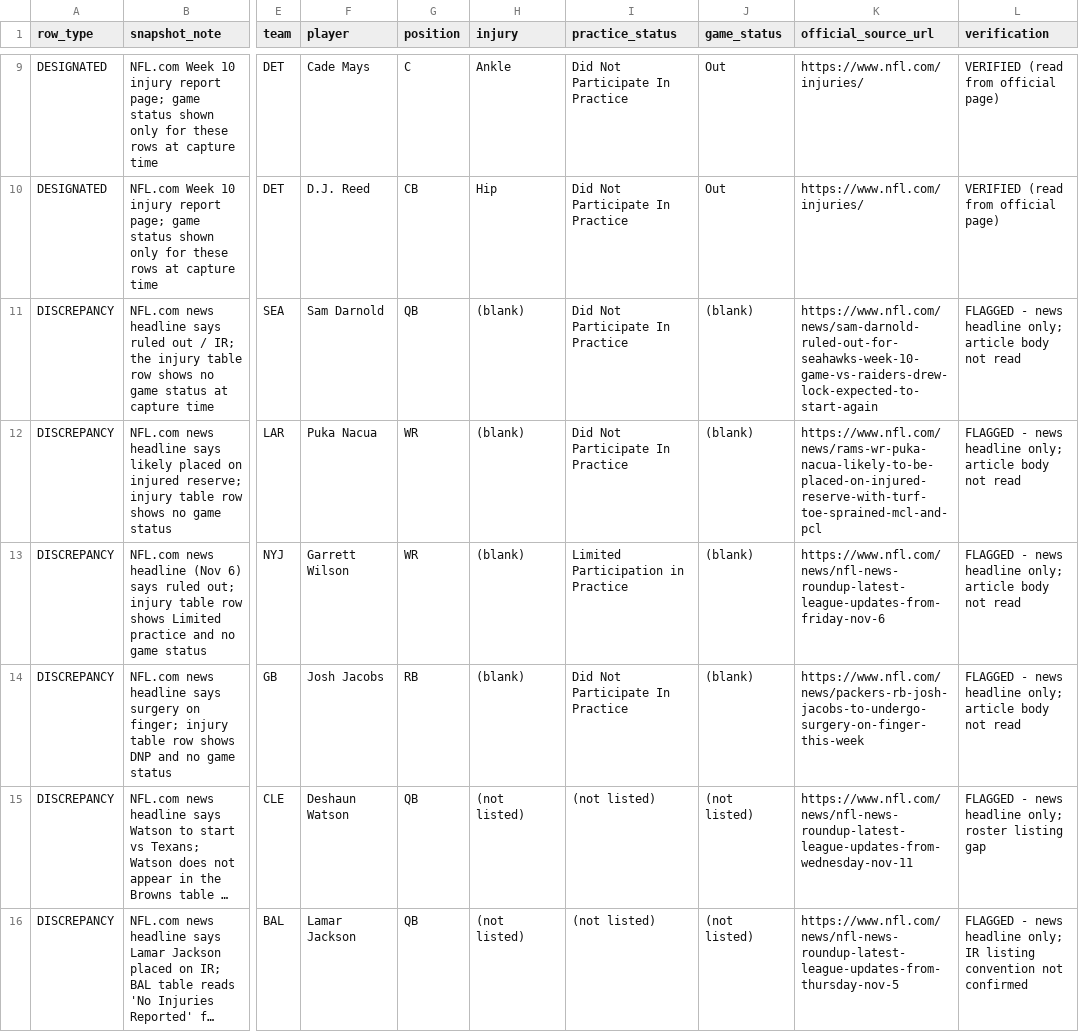
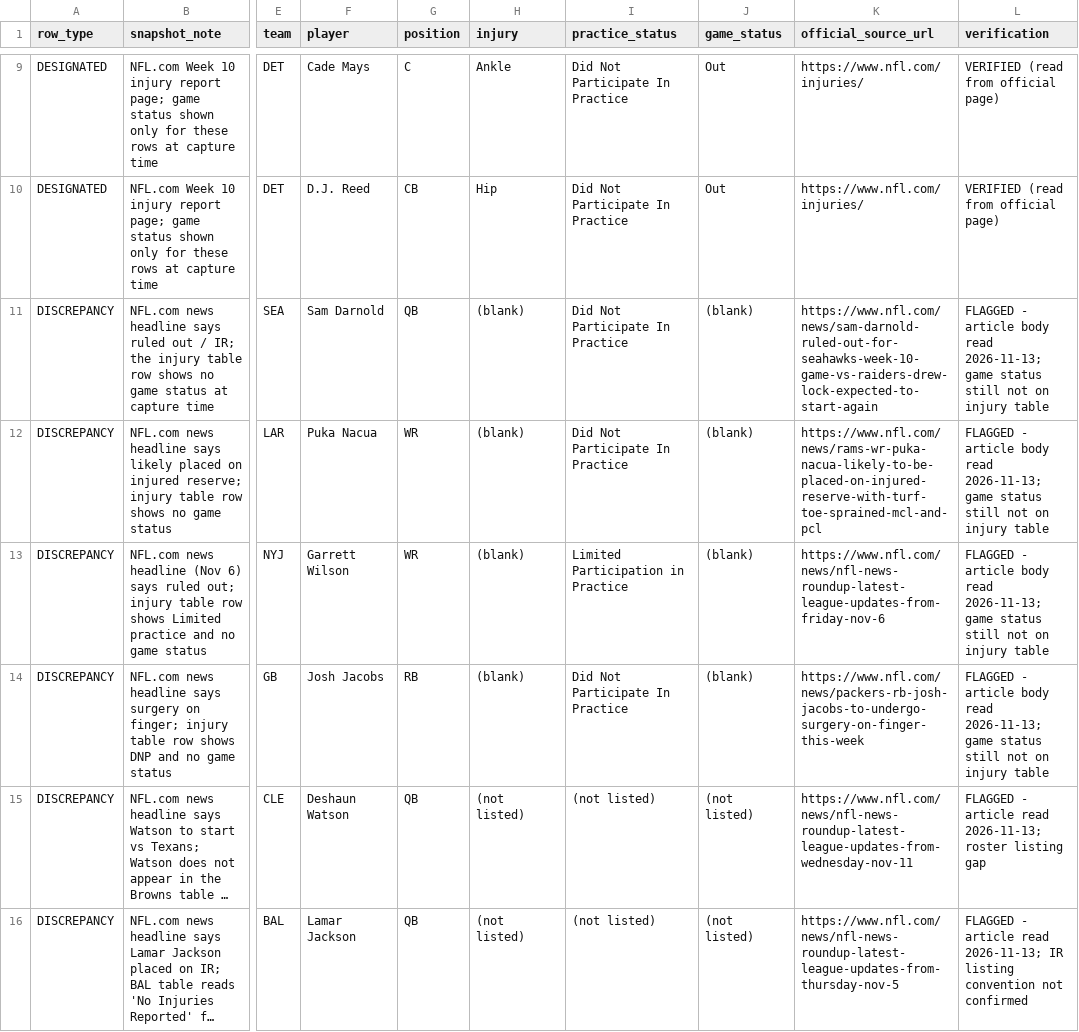
Before and after one commit to karagemop466-tech/Korea4, a CSV file: research/nfl-lines/official/nfl_injury_report_2026_week10.csv, drawn as a sheet; only a part is shown, gaps mark what is left out; long unchanged cells end in …; the diff names each change by its address in the sheet, - before the commit and + after, or states it on an @@ line.

Commit message:
NL1: verify NFL.com URLs (game page, six injury news pages, schedules); mark S-02/S-09 verified; log deviations and open items in COORDINATION.md
Co-authored-by: arena-agent <297053741+arena-agent@users.noreply.github.com>

```diff
--- a/research/nfl-lines/official/nfl_injury_report_2026_week10.csv
+++ b/research/nfl-lines/official/nfl_injury_report_2026_week10.csv
-L11:L14 (verification): FLAGGED - news headline only; article body not read
+L11:L14 (verification): FLAGGED - article body read 2026-11-13; game status still not on injury table
-L15 (verification): FLAGGED - news headline only; roster listing…
+L15 (verification): FLAGGED - article read 2026-11-13; roster listing…
-L16 (verification): FLAGGED - news headline only; IR listing…
+L16 (verification): FLAGGED - article read 2026-11-13; IR listing…
```
Also changed, not shown: 7 other files.
